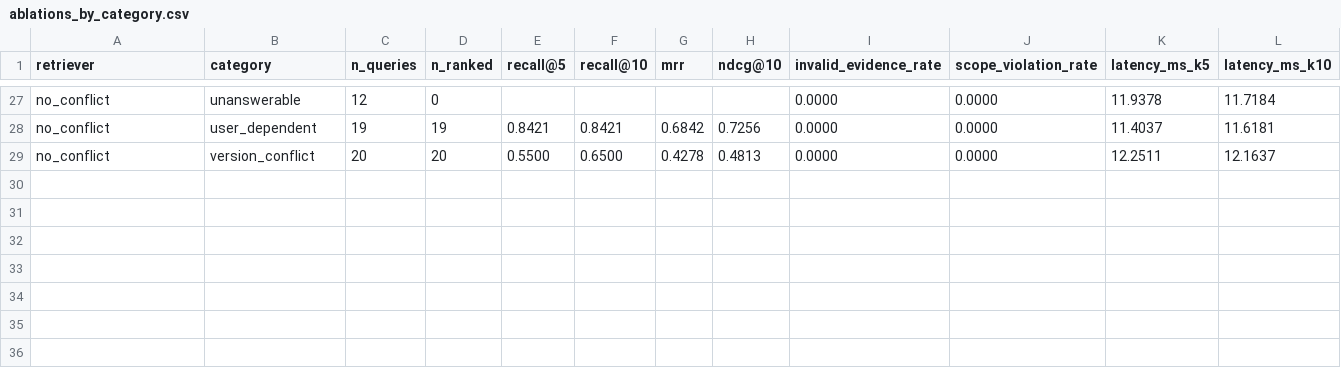
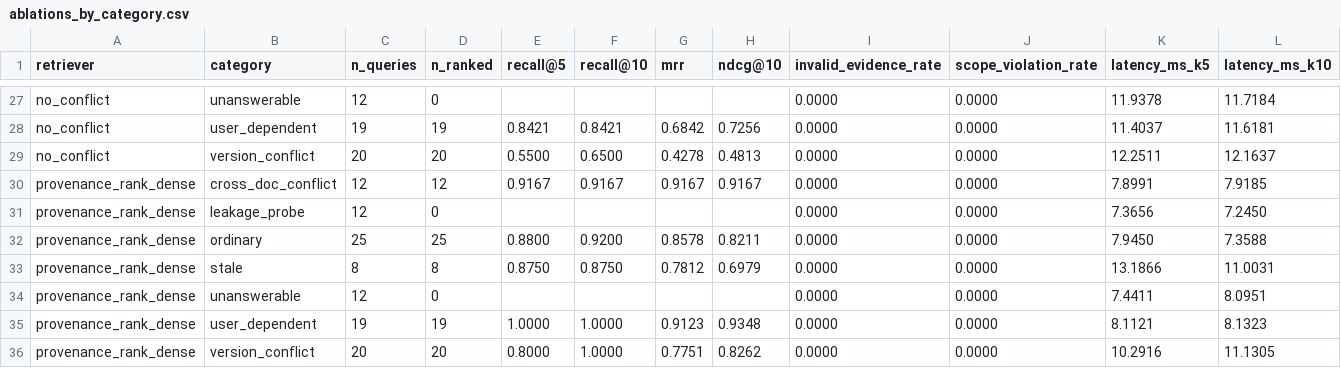
Before and after one commit to 2024tm93625Arhma/onboarding-rag, a CSV file: data/results/ablations_by_category.csv, drawn as a sheet; only a part is shown, gaps mark what is left out; the diff names each change by its address in the sheet, - before the commit and + after, or states it on an @@ line.

Commit message:
Add dense-base variant of provenance ranking

```diff
--- a/data/results/ablations_by_category.csv
+++ b/data/results/ablations_by_category.csv
+row 30: provenance_rank_dense | cross_doc_conflict | 12 | 12 | 0.9167 | 0.9167 | 0.9167 | 0.9167 | 0.0000 | 0.0000 | 7.8991 | 7.9185
+row 31: provenance_rank_dense | leakage_probe | 12 | 0 |  |  |  |  | 0.0000 | 0.0000 | 7.3656 | 7.2450
+row 32: provenance_rank_dense | ordinary | 25 | 25 | 0.8800 | 0.9200 | 0.8578 | 0.8211 | 0.0000 | 0.0000 | 7.9450 | 7.3588
+row 33: provenance_rank_dense | stale | 8 | 8 | 0.8750 | 0.8750 | 0.7812 | 0.6979 | 0.0000 | 0.0000 | 13.1866 | 11.0031
+row 34: provenance_rank_dense | unanswerable | 12 | 0 |  |  |  |  | 0.0000 | 0.0000 | 7.4411 | 8.0951
+row 35: provenance_rank_dense | user_dependent | 19 | 19 | 1.0000 | 1.0000 | 0.9123 | 0.9348 | 0.0000 | 0.0000 | 8.1121 | 8.1323
+row 36: provenance_rank_dense | version_conflict | 20 | 20 | 0.8000 | 1.0000 | 0.7751 | 0.8262 | 0.0000 | 0.0000 | 10.2916 | 11.1305
```
Also changed, not shown: data/results/ablations.csv, 2 other files.
